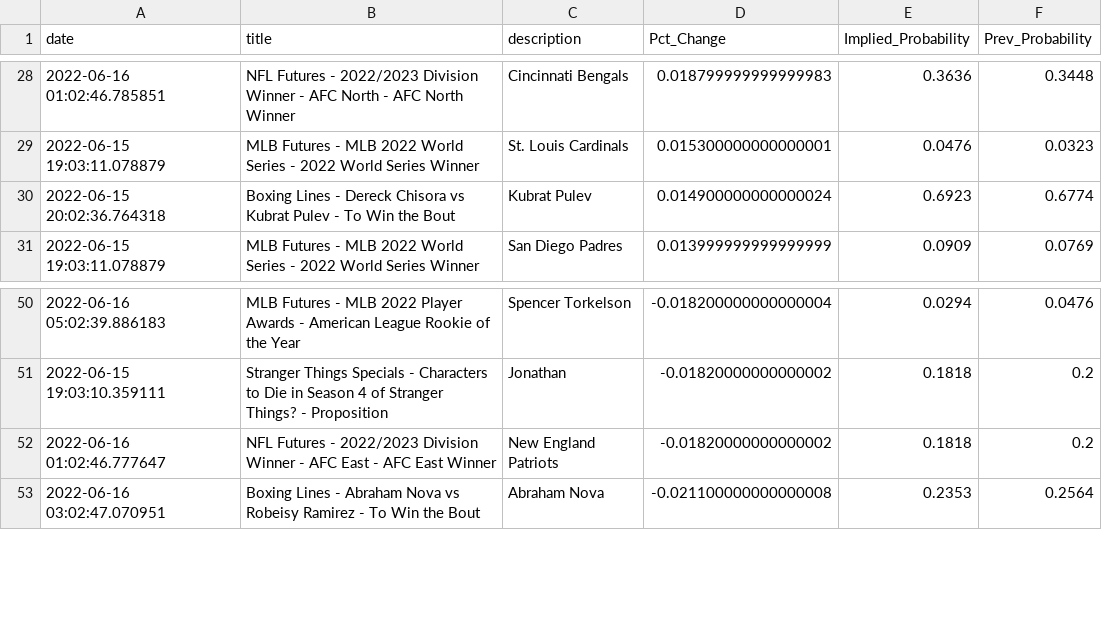
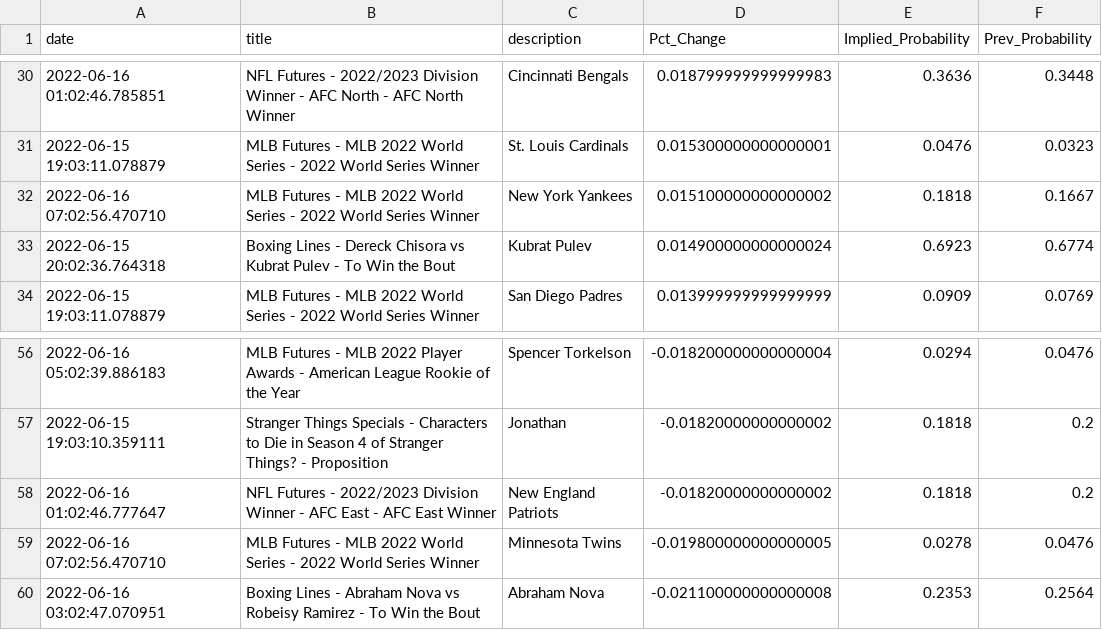
Before and after one commit to aaroncolesmith/bovada_data, a CSV file: bovada_scatter.csv, drawn as a sheet; only a part is shown, gaps mark what is left out; the diff covers the shown part only.

```diff
--- a/bovada_scatter.csv
+++ b/bovada_scatter.csv
@@ -29,2 +31,3 @@ date,title,description,Pct_Change,Implied_Probability,Prev_Probability
 2022-06-15 19:03:11.078879,MLB Futures - MLB 2022 World Series - 2022 World Series Winner,St. Louis Cardinals,0.015300000000000001,0.0476,0.0323
+2022-06-16 07:02:56.470710,MLB Futures - MLB 2022 World Series - 2022 World Series Winner,New York Yankees,0.015100000000000002,0.1818,0.1667
 2022-06-15 20:02:36.764318,Boxing Lines - Dereck Chisora vs Kubrat Pulev - To Win the Bout,Kubrat Pulev,0.014900000000000024,0.6923,0.6774
@@ -52,2 +58,3 @@ date,title,description,Pct_Change,Implied_Probability,Prev_Probability
 2022-06-16 01:02:46.777647,NFL Futures - 2022/2023 Division Winner - AFC East - AFC East Winner,New England Patriots,-0.01820000000000002,0.1818,0.2
+2022-06-16 07:02:56.470710,MLB Futures - MLB 2022 World Series - 2022 World Series Winner,Minnesota Twins,-0.019800000000000005,0.0278,0.0476
 2022-06-16 03:02:47.070951,Boxing Lines - Abraham Nova vs Robeisy Ramirez - To Win the Bout,Abraham Nova,-0.021100000000000008,0.2353,0.2564
```
Also changed, not shown: 10 added rows and 1 moved row elsewhere in this file, 1 other file.
